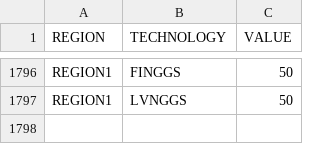
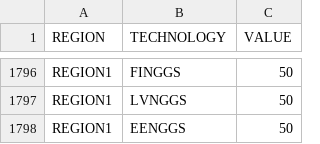
Before and after one commit to KTH-dESA/OSeMBE, a CSV file: input_data/data/OperationalLife.csv, drawn as a sheet; only a part is shown, gaps mark what is left out; the diff names each change by its address in the sheet, - before the commit and + after, or states it on an @@ line.

```diff
--- a/input_data/data/OperationalLife.csv
+++ b/input_data/data/OperationalLife.csv
+row 1798: REGION1 | EENGGS | 50
```
Also changed, not shown: input_data/data/TECHNOLOGY.csv, input_data/data/TotalAnnualMaxCapacityInvestment.csv, 5 other files.
